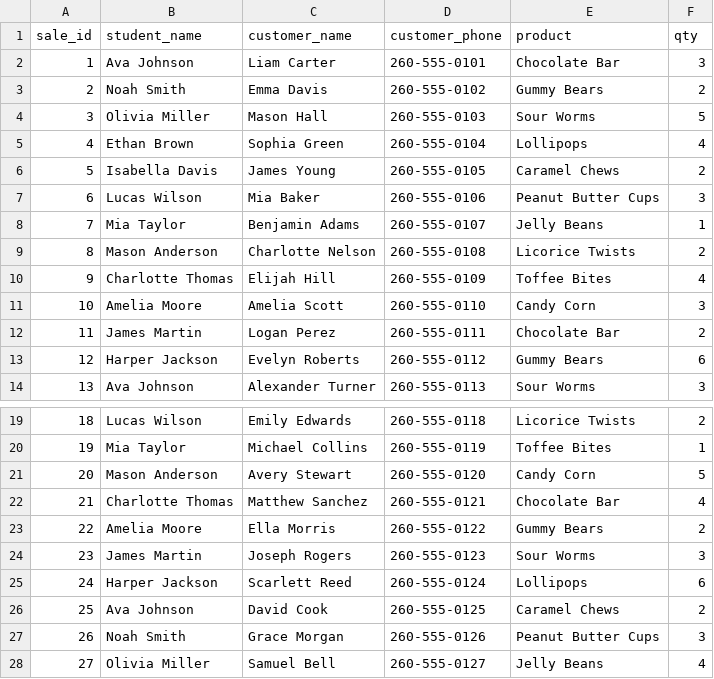
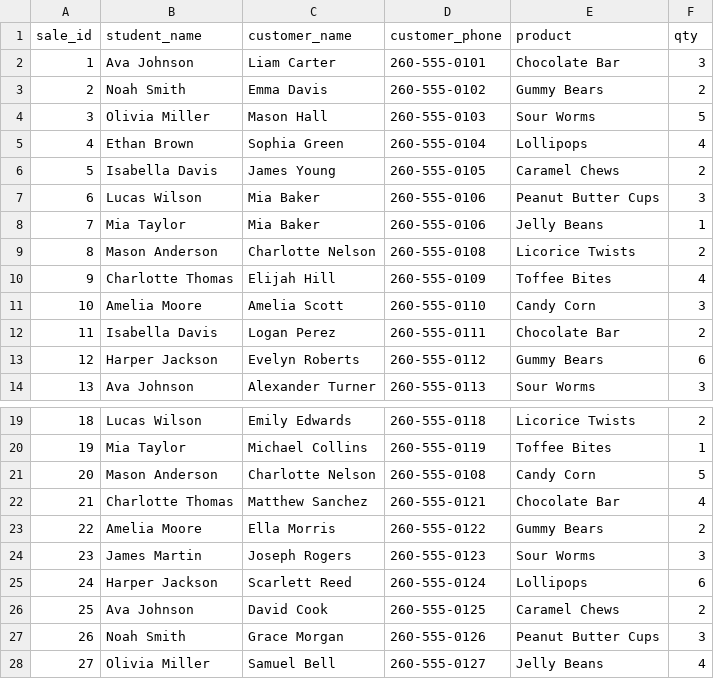
Before and after one commit to ProfLehman/cs216_spring_2026, a CSV file: topics/files/sales.csv, drawn as a sheet; only a part is shown, gaps mark what is left out.

Commit message:
Update sales.csv

```diff
--- a/topics/files/sales.csv
+++ b/topics/files/sales.csv
@@ -7,3 +7,3 @@ sale_id,student_name,customer_name,customer_phone,product,qty
 6,Lucas Wilson,Mia Baker,260-555-0106,Peanut Butter Cups,3
-7,Mia Taylor,Benjamin Adams,260-555-0107,Jelly Beans,1
+7,Mia Taylor,Mia Baker,260-555-0106,Jelly Beans,1
 8,Mason Anderson,Charlotte Nelson,260-555-0108,Licorice Twists,2
@@ -11,3 +11,3 @@ sale_id,student_name,customer_name,customer_phone,product,qty
 10,Amelia Moore,Amelia Scott,260-555-0110,Candy Corn,3
-11,James Martin,Logan Perez,260-555-0111,Chocolate Bar,2
+11,Isabella Davis,Logan Perez,260-555-0111,Chocolate Bar,2
 12,Harper Jackson,Evelyn Roberts,260-555-0112,Gummy Bears,6
@@ -20,3 +20,3 @@ sale_id,student_name,customer_name,customer_phone,product,qty
 19,Mia Taylor,Michael Collins,260-555-0119,Toffee Bites,1
-20,Mason Anderson,Avery Stewart,260-555-0120,Candy Corn,5
+20,Mason Anderson,Charlotte Nelson,260-555-0108,Candy Corn,5
 21,Charlotte Thomas,Matthew Sanchez,260-555-0121,Chocolate Bar,4
```
